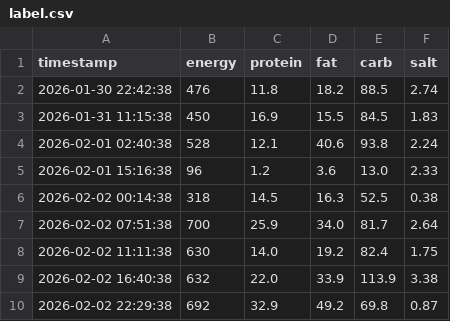
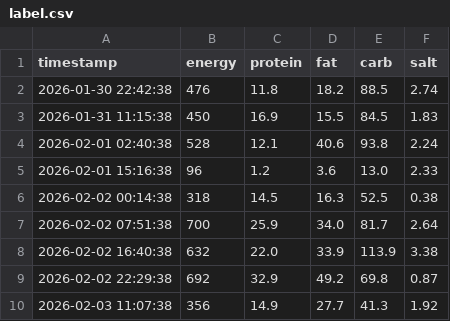
Before and after one commit to nagaissue/Git_RaspPi, a CSV file: label.csv, drawn as a sheet; only a part is shown; the shorter side is filled out with more unchanged rows; the diff names each change by its address in the sheet, - before the commit and + after, or states it on an @@ line.

Commit message:
Data update: 2026-02-03 16:50:59

```diff
--- a/label.csv
+++ b/label.csv
-row 8: 2026-02-02 11:11:38 | 630 | 14.0 | 19.2 | 82.4 | 1.75
```
